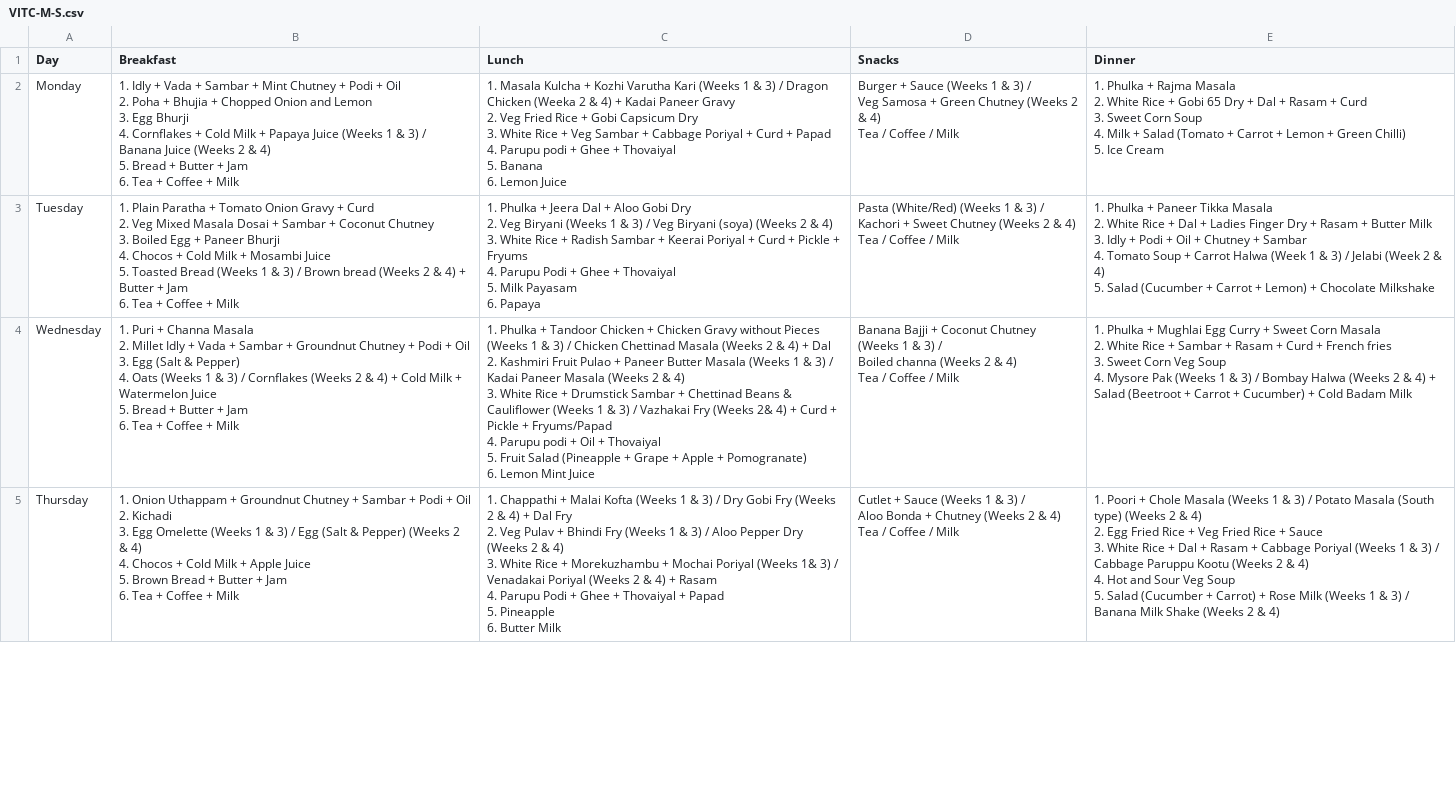
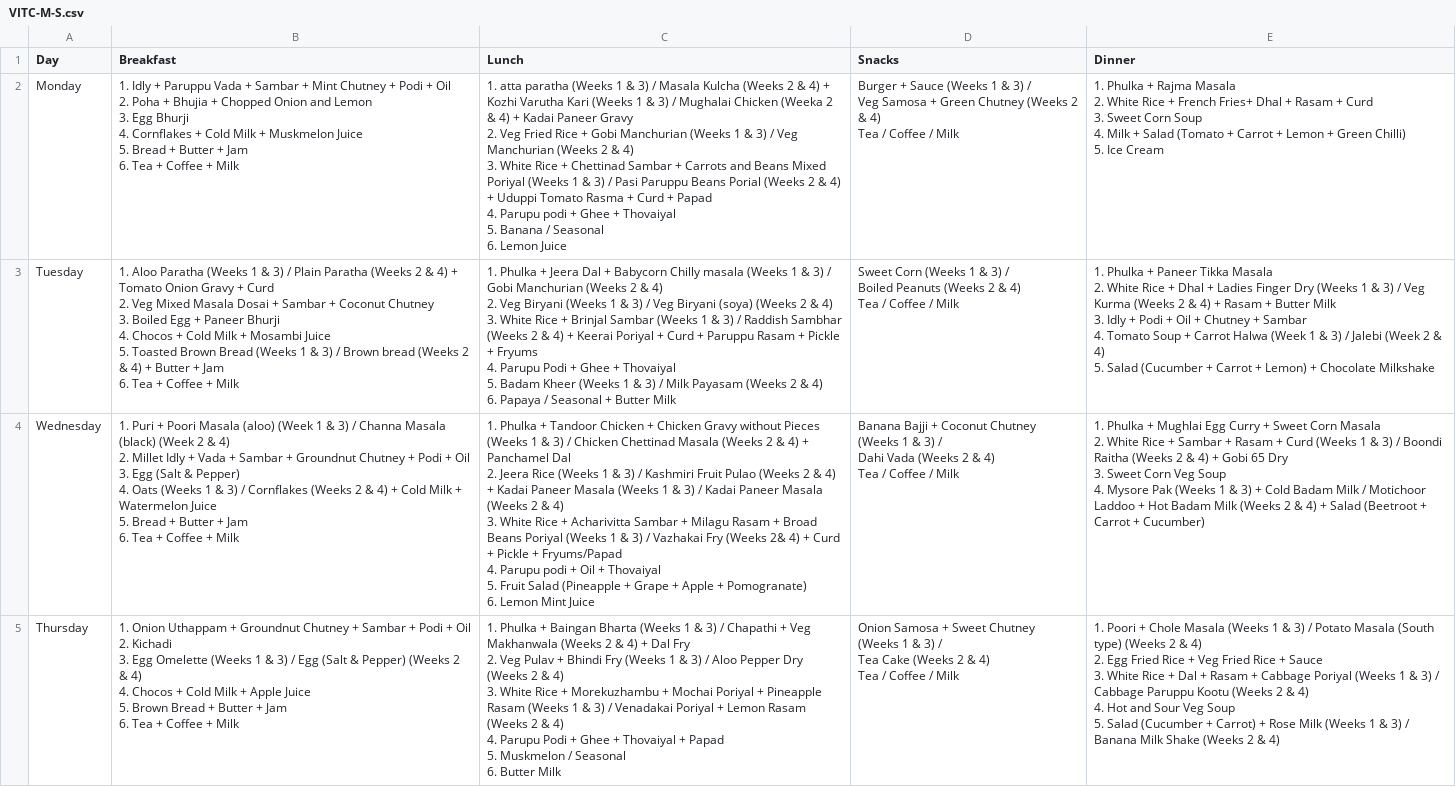
Before and after one commit to Kanishka-Developer/unmessify, a CSV file: csv/VITC-M-S.csv, drawn as a sheet; only a part is shown; ↵ is a line break in a cell; the diff covers the shown part only; the diff names each change by its address in the sheet, - before the commit and + after, or states it on an @@ line.

```diff
--- a/csv/VITC-M-S.csv
+++ b/csv/VITC-M-S.csv
-B2 (Breakfast): …Idly + Vada + Sambar + Mint Chutney + Podi + Oil ↵ 2. Poha + Bhujia + Chopped Onion and Lemon ↵ 3. Egg Bhurji ↵ 4. Cornflakes + Cold Milk + Papaya Juice (Weeks 1 & 3) / Banana Juice (Weeks 2 & 4) ↵ 5. Bread…
+B2 (Breakfast): …Idly + Paruppu Vada + Sambar + Mint Chutney + Podi + Oil ↵ 2. Poha + Bhujia + Chopped Onion and Lemon ↵ 3. Egg Bhurji ↵ 4. Cornflakes + Cold Milk + Muskmelon Juice ↵ 5. Bread…
-C2 (Lunch): 1. Masala Kulcha + Kozhi Varutha Kari (Weeks 1 & 3) / Dragon Chicken (Weeka 2 & 4) + Kadai Paneer Gravy ↵ 2. Veg Fried Rice + Gobi Capsicum Dry ↵ 3. White Rice + Veg Sambar + Cabbage Poriyal + Curd + Papad ↵ 4. Parupu podi + Ghee + Thovaiyal ↵ 5. Banana ↵ 6. Lemon…
+C2 (Lunch): 1. atta paratha (Weeks 1 & 3) / Masala Kulcha (Weeks 2 & 4) + Kozhi Varutha Kari (Weeks 1 & 3) / Mughalai Chicken (Weeka 2 & 4) + Kadai Paneer Gravy ↵ 2. Veg Fried Rice + Gobi Manchurian (Weeks 1 & 3) / Veg Manchurian (Weeks 2 & 4) ↵ 3. White Rice + Chettinad Sambar + Carrots and Beans Mixed Poriyal (Weeks 1 & 3) / Pasi Paruppu Beans Porial (Weeks 2 & 4) + Uduppi Tomato Rasma + Curd + Papad ↵ 4. Parupu podi + Ghee + Thovaiyal ↵ 5. Banana / Seasonal ↵ 6. Lemon…
-E2 (Dinner): …Rice + Gobi 65 Dry + Dal + Rasam…
+E2 (Dinner): …Rice + French Fries+ Dhal + Rasam…
-B3 (Breakfast): 1. Plain Paratha + Tomato Onion Gravy + Curd ↵ 2. Veg Mixed Masala Dosai + Sambar + Coconut Chutney ↵ 3. Boiled Egg + Paneer Bhurji ↵ 4. Chocos + Cold Milk + Mosambi Juice ↵ 5. Toasted Bread (Weeks…
+B3 (Breakfast): 1. Aloo Paratha (Weeks 1 & 3) / Plain Paratha (Weeks 2 & 4) + Tomato Onion Gravy + Curd ↵ 2. Veg Mixed Masala Dosai + Sambar + Coconut Chutney ↵ 3. Boiled Egg + Paneer Bhurji ↵ 4. Chocos + Cold Milk + Mosambi Juice ↵ 5. Toasted Brown Bread (Weeks…
-C3 (Lunch): …Dal + Aloo Gobi Dry ↵ 2. Veg Biryani (Weeks 1 & 3) / Veg Biryani (soya) (Weeks 2 & 4) ↵ 3. White Rice + Radish Sambar + Keerai Poriyal + Curd + Pickle + Fryums ↵ 4. Parupu Podi + Ghee + Thovaiyal ↵ 5. Milk Payasam ↵ 6. Papaya
+C3 (Lunch): …Dal + Babycorn Chilly masala (Weeks 1 & 3) / Gobi Manchurian (Weeks 2 & 4) ↵ 2. Veg Biryani (Weeks 1 & 3) / Veg Biryani (soya) (Weeks 2 & 4) ↵ 3. White Rice + Brinjal Sambar (Weeks 1 & 3) / Raddish Sambhar (Weeks 2 & 4) + Keerai Poriyal + Curd + Paruppu Rasam + Pickle + Fryums ↵ 4. Parupu Podi + Ghee + Thovaiyal ↵ 5. Badam Kheer (Weeks 1 & 3) / Milk Payasam (Weeks 2 & 4) ↵ 6. Papaya / Seasonal + Butter Milk
-D3 (Snacks): Pasta (White/Red) (Weeks 1 & 3) / ↵ Kachori + Sweet Chutney (Weeks 2…
+D3 (Snacks): Sweet Corn (Weeks 1 & 3) / ↵ Boiled Peanuts (Weeks 2…
-E3 (Dinner): …Rice + Dal + Ladies Finger Dry + Rasam + Butter Milk ↵ 3. Idly + Podi + Oil + Chutney + Sambar ↵ 4. Tomato Soup + Carrot Halwa (Week 1 & 3) / Jelabi (Week 2…
+E3 (Dinner): …Rice + Dhal + Ladies Finger Dry (Weeks 1 & 3) / Veg Kurma (Weeks 2 & 4) + Rasam + Butter Milk ↵ 3. Idly + Podi + Oil + Chutney + Sambar ↵ 4. Tomato Soup + Carrot Halwa (Week 1 & 3) / Jalebi (Week 2…
-B4 (Breakfast): …Puri + Channa Masala ↵ 2. Millet…
+B4 (Breakfast): …Puri + Poori Masala (aloo) (Week 1 & 3) / Channa Masala (black) (Week 2 & 4) ↵ 2. Millet…
-C4 (Lunch): …4) + Dal ↵ 2. Kashmiri Fruit Pulao + Paneer Butter Masala (Weeks 1 & 3) / Kadai Paneer Masala (Weeks 2 & 4) ↵ 3. White Rice + Drumstick Sambar + Chettinad Beans & Cauliflower (Weeks 1…
+C4 (Lunch): …4) + Panchamel Dal ↵ 2. Jeera Rice (Weeks 1 & 3) / Kashmiri Fruit Pulao (Weeks 2 & 4) + Kadai Paneer Masala (Weeks 1 & 3) / Kadai Paneer Masala (Weeks 2 & 4) ↵ 3. White Rice + Acharivitta Sambar + Milagu Rasam + Broad Beans Poriyal (Weeks 1…
-D4 (Snacks): …3) / ↵ Boiled channa (Weeks 2…
+D4 (Snacks): …3) / ↵ Dahi Vada (Weeks 2…
-E4 (Dinner): …+ Curd + French fries ↵ 3. Sweet Corn Veg Soup ↵ 4. Mysore Pak (Weeks 1 & 3) / Bombay Halwa (Weeks 2 & 4) + Salad (Beetroot + Carrot + Cucumber) + Cold Badam Milk
+E4 (Dinner): …+ Curd (Weeks 1 & 3) / Boondi Raitha (Weeks 2 & 4) + Gobi 65 Dry ↵ 3. Sweet Corn Veg Soup ↵ 4. Mysore Pak (Weeks 1 & 3) + Cold Badam Milk / Motichoor Laddoo + Hot Badam Milk (Weeks 2 & 4) + Salad (Beetroot + Carrot + Cucumber)
-C5 (Lunch): 1. Chappathi + Malai Kofta (Weeks 1 & 3) / Dry Gobi Fry (Weeks 2 & 4) + Dal Fry ↵ 2. Veg Pulav + Bhindi Fry (Weeks 1 & 3) / Aloo Pepper Dry (Weeks 2 & 4) ↵ 3. White Rice + Morekuzhambu + Mochai Poriyal (Weeks 1& 3) / Venadakai Poriyal (Weeks 2 & 4) + Rasam ↵ 4. Parupu Podi + Ghee + Thovaiyal + Papad ↵ 5. Pineapple ↵ 6. Butter…
+C5 (Lunch): 1. Phulka + Baingan Bharta (Weeks 1 & 3) / Chapathi + Veg Makhanwala (Weeks 2 & 4) + Dal Fry ↵ 2. Veg Pulav + Bhindi Fry (Weeks 1 & 3) / Aloo Pepper Dry (Weeks 2 & 4) ↵ 3. White Rice + Morekuzhambu + Mochai Poriyal + Pineapple Rasam (Weeks 1 & 3) / Venadakai Poriyal + Lemon Rasam (Weeks 2 & 4) ↵ 4. Parupu Podi + Ghee + Thovaiyal + Papad ↵ 5. Muskmelon / Seasonal ↵ 6. Butter…
-D5 (Snacks): Cutlet + Sauce (Weeks 1 & 3) / ↵ Aloo Bonda + Chutney (Weeks 2…
+D5 (Snacks): Onion Samosa + Sweet Chutney (Weeks 1 & 3) / ↵ Tea Cake (Weeks 2…
```
Also changed, not shown: 11 edited cells elsewhere in this file, csv/VITC-M-N.csv, csv/VITC-M-V.csv, 10 other files.
